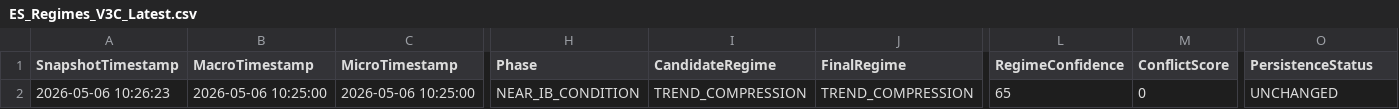
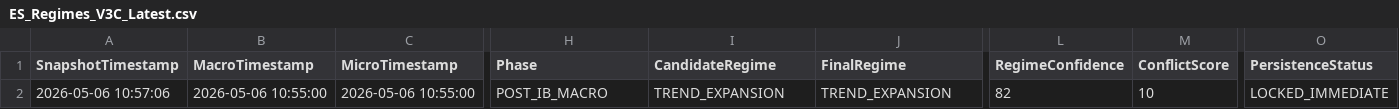
Before and after one commit to DailyLectio/hmm-regime-matrix-models, a CSV file: NT8_Regimes/V3C/ES_Regimes_V3C_Latest.csv, drawn as a sheet; only a part is shown, gaps mark what is left out; the diff covers the shown part only; the diff names each change by its address in the sheet, - before the commit and + after, or states it on an @@ line.

```diff
--- a/NT8_Regimes/V3C/ES_Regimes_V3C_Latest.csv
+++ b/NT8_Regimes/V3C/ES_Regimes_V3C_Latest.csv
-A2 (SnapshotTimestamp): 2026-05-06 10:26:23
+A2 (SnapshotTimestamp): 2026-05-06 10:57:06
-B2 (MacroTimestamp): 2026-05-06 10:25:00
+B2 (MacroTimestamp): 2026-05-06 10:55:00
-C2 (MicroTimestamp): 2026-05-06 10:25:00
+C2 (MicroTimestamp): 2026-05-06 10:55:00
-H2 (Phase): NEAR_IB_CONDITION
+H2 (Phase): POST_IB_MACRO
-I2 (CandidateRegime): TREND_COMPRESSION
+I2 (CandidateRegime): TREND_EXPANSION
-J2 (FinalRegime): TREND_COMPRESSION
+J2 (FinalRegime): TREND_EXPANSION
-L2 (RegimeConfidence): 65
+L2 (RegimeConfidence): 82
-M2 (ConflictScore): 0
+M2 (ConflictScore): 10
-O2 (PersistenceStatus): UNCHANGED
+O2 (PersistenceStatus): LOCKED_IMMEDIATE
```
Also changed, not shown: 18 edited cells elsewhere in this file, NT8_Regimes/V1A/TradeLog/V1A_TradeLog.csv, NT8_Regimes/V1B/TradeLog/KalmanPulse_Fader_B_TradeLog.csv, 5 other files.
